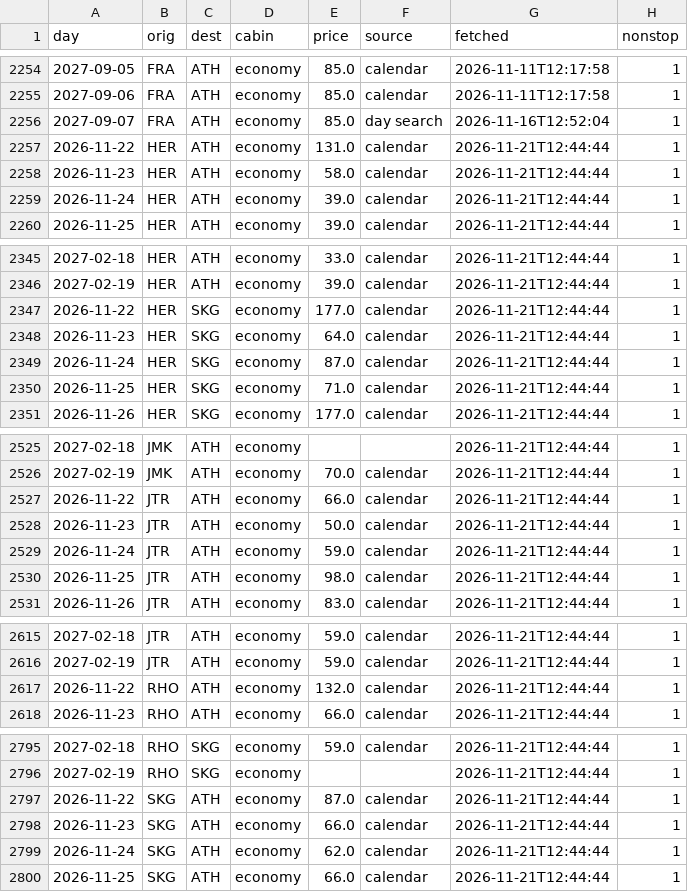
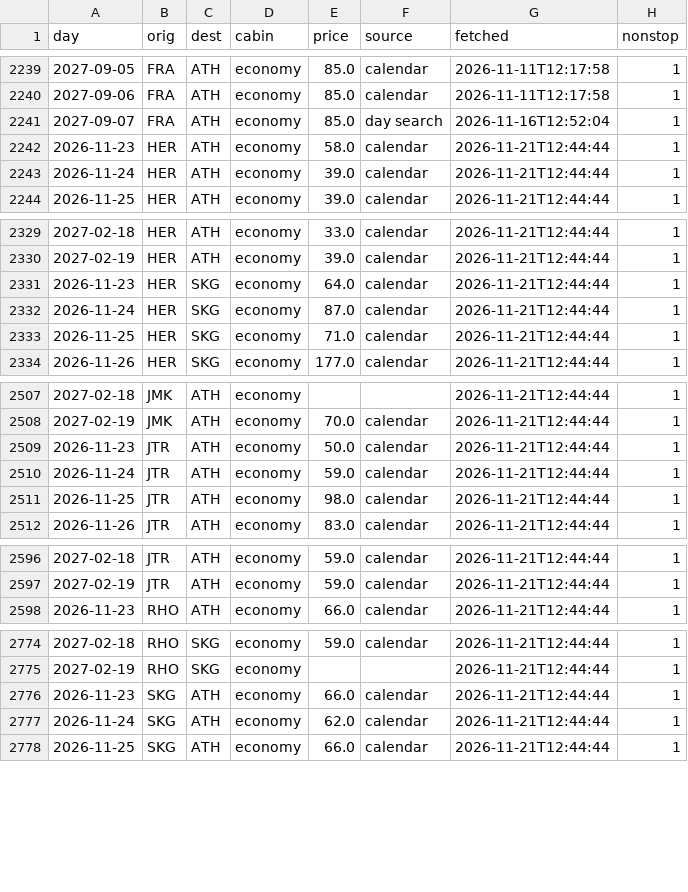
Before and after one commit to Am015-dev/AegeanBook, a CSV file: data/skyexpress.csv, drawn as a sheet; only a part is shown, gaps mark what is left out; the diff covers the shown part only; the diff names each change by its address in the sheet, - before the commit and + after, or states it on an @@ line.

```diff
--- a/data/skyexpress.csv
+++ b/data/skyexpress.csv
-row 2257: 2026-11-22 | HER | ATH | economy | 131.0 | calendar | 2026-11-21T12:44:44 | 1
-row 2347: 2026-11-22 | HER | SKG | economy | 177.0 | calendar | 2026-11-21T12:44:44 | 1
-row 2527: 2026-11-22 | JTR | ATH | economy | 66.0 | calendar | 2026-11-21T12:44:44 | 1
-row 2617: 2026-11-22 | RHO | ATH | economy | 132.0 | calendar | 2026-11-21T12:44:44 | 1
-row 2797: 2026-11-22 | SKG | ATH | economy | 87.0 | calendar | 2026-11-21T12:44:44 | 1
```
Also changed, not shown: 22 removed rows elsewhere in this file, data/daily_hotel.csv, data/history_hotel.csv, 3 other files.
